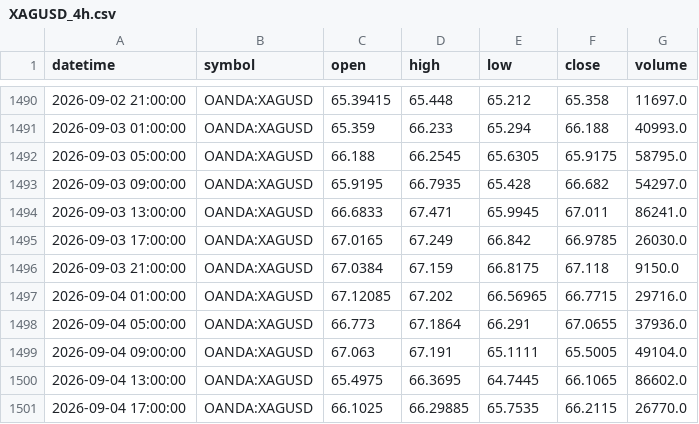
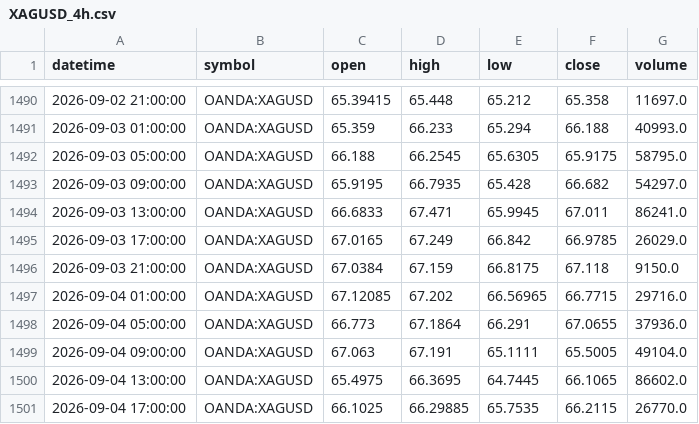
Before and after one commit to ashfaaqmohamed/usdxau, a CSV file: data/XAGUSD_4h.csv, drawn as a sheet; only a part is shown, gaps mark what is left out.

```diff
--- a/data/XAGUSD_4h.csv
+++ b/data/XAGUSD_4h.csv
@@ -1494,3 +1494,3 @@ datetime,symbol,open,high,low,close,volume
 2026-09-03 13:00:00,OANDA:XAGUSD,66.6833,67.471,65.9945,67.011,86241.0
-2026-09-03 17:00:00,OANDA:XAGUSD,67.0165,67.249,66.842,66.9785,26030.0
+2026-09-03 17:00:00,OANDA:XAGUSD,67.0165,67.249,66.842,66.9785,26029.0
 2026-09-03 21:00:00,OANDA:XAGUSD,67.0384,67.159,66.8175,67.118,9150.0
```
Also changed, not shown: data/XAGUSD_1h.csv, data/XAGUSD_daily.csv, 6 other files.
